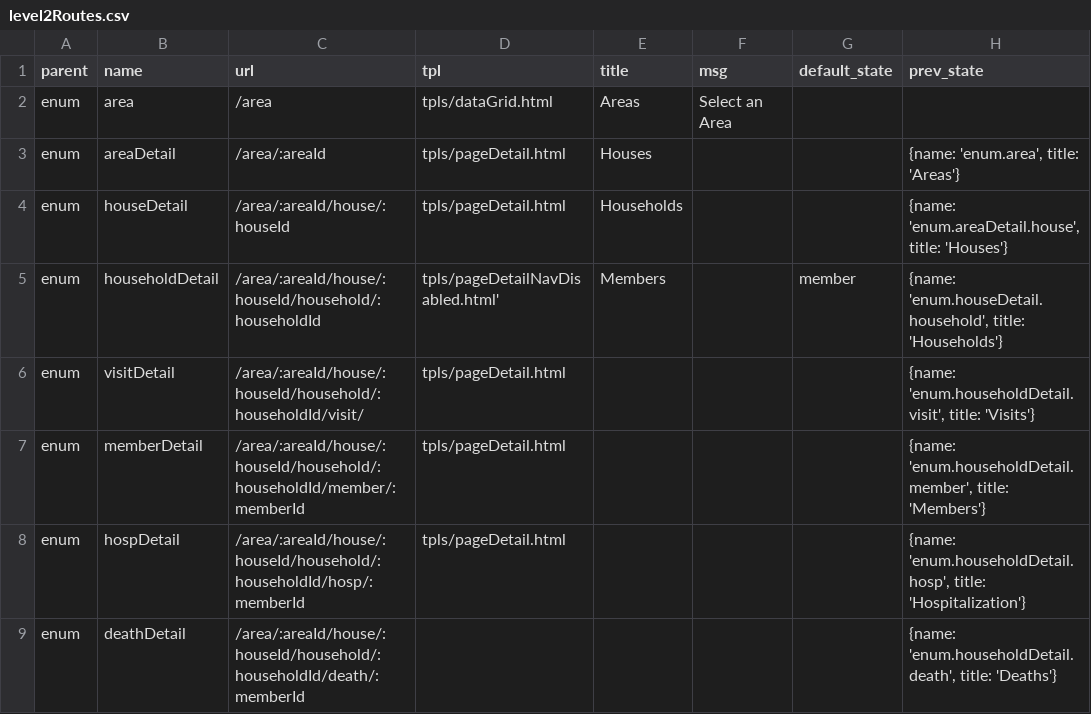
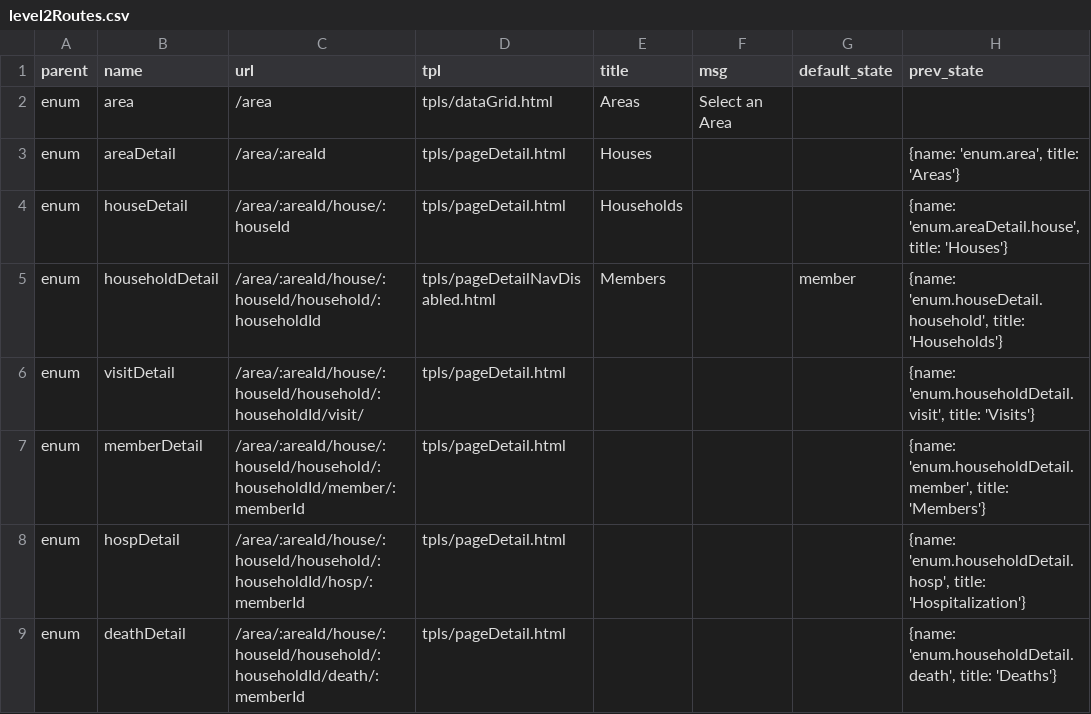
Before and after one commit to cghr/cghr-generator, a CSV file: testResources/mockData/level2Routes.csv, drawn as a sheet.

```diff
--- a/testResources/mockData/level2Routes.csv
+++ b/testResources/mockData/level2Routes.csv
@@ -4,3 +4,3 @@ enum,areaDetail,/area/:areaId,tpls/pageDetail.html,Houses,,,"{name: 'enum.area',
 enum,houseDetail,/area/:areaId/house/:houseId,tpls/pageDetail.html,Households,,,"{name: 'enum.areaDetail.house', title: 'Houses'}"
-enum,householdDetail,/area/:areaId/house/:houseId/household/:householdId,tpls/pageDetailNavDisabled.html',Members,,member,"{name: 'enum.houseDetail.household', title: 'Households'}"
+enum,householdDetail,/area/:areaId/house/:houseId/household/:householdId,tpls/pageDetailNavDisabled.html,Members,,member,"{name: 'enum.houseDetail.household', title: 'Households'}"
 enum,visitDetail,/area/:areaId/house/:houseId/household/:householdId/visit/,tpls/pageDetail.html,,,,"{name: 'enum.householdDetail.visit', title: 'Visits'}"
@@ -8,2 +8,2 @@ enum,memberDetail,/area/:areaId/house/:houseId/household/:householdId/member/:me
 enum,hospDetail,/area/:areaId/house/:houseId/household/:householdId/hosp/:memberId,tpls/pageDetail.html,,,,"{name: 'enum.householdDetail.hosp', title: 'Hospitalization'}"
-enum,deathDetail,/area/:areaId/house/:houseId/household/:householdId/death/:memberId,,,,,"{name: 'enum.householdDetail.death', title: 'Deaths'}"
+enum,deathDetail,/area/:areaId/house/:houseId/household/:householdId/death/:memberId,tpls/pageDetail.html,,,,"{name: 'enum.householdDetail.death', title: 'Deaths'}"
```
Also changed, not shown: testResources/mockData/level3Routes.csv, 6 other files.
